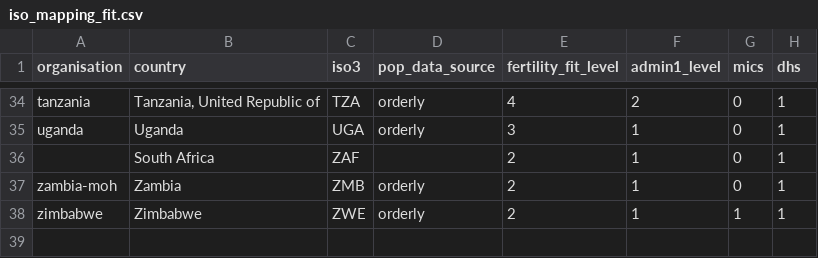
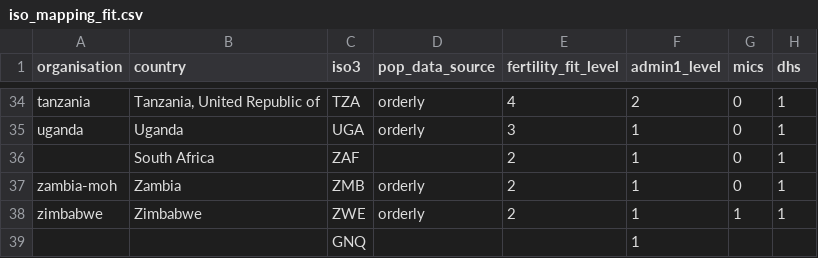
Before and after one commit to mrc-ide/inference-data, a CSV file: global/iso_mapping_fit.csv, drawn as a sheet; only a part is shown, gaps mark what is left out; the diff names each change by its address in the sheet, - before the commit and + after, or states it on an @@ line.

Commit message:
Update iso_mapping_fit.csv

```diff
--- a/global/iso_mapping_fit.csv
+++ b/global/iso_mapping_fit.csv
+row 39:  |  | GNQ |  |  | 1
```
